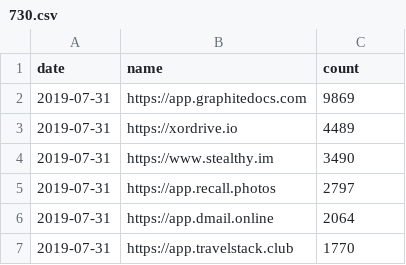
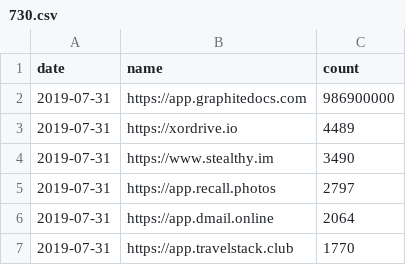
Before and after one commit to ayushsubedi/TroveRanking, a CSV file: datasources/730.csv, drawn as a sheet; only a part is shown.

Commit message:
test

```diff
--- a/datasources/730.csv
+++ b/datasources/730.csv
@@ -1,3 +1,3 @@
 date,name,count
-2019-07-31,https://app.graphitedocs.com,9869
+2019-07-31,https://app.graphitedocs.com,986900000
 2019-07-31,https://xordrive.io,4489
```
